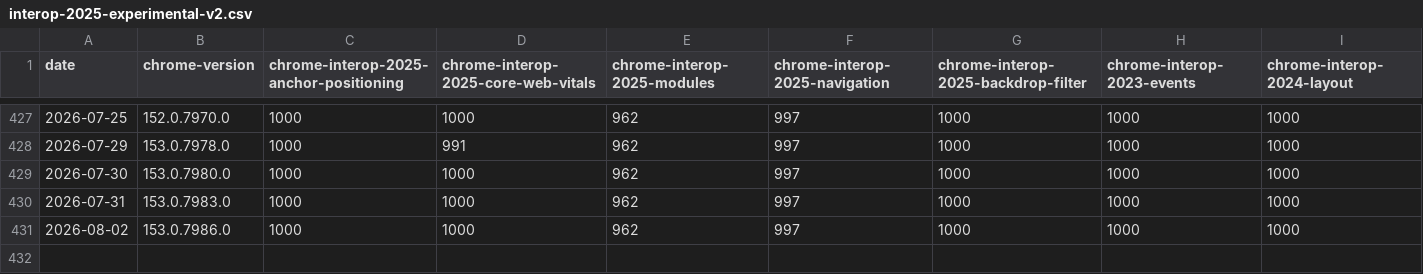
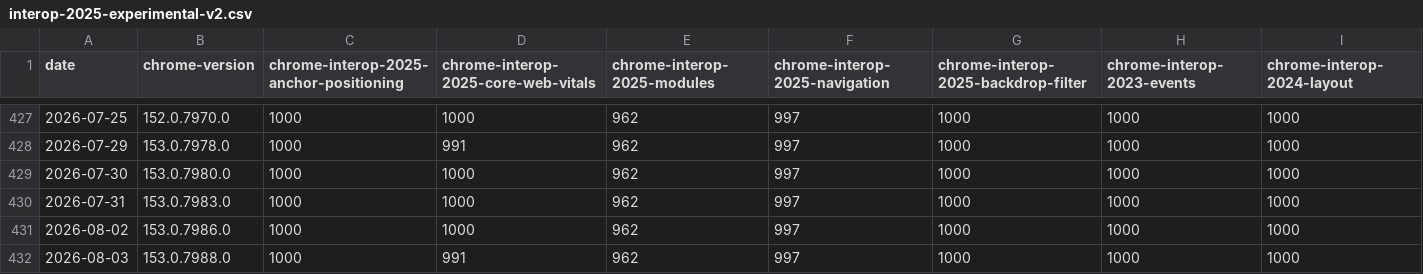
Before and after one commit to cauut121997-create/results-analysis, a CSV file: data/interop-2025/interop-2025-experimental-v2.csv, drawn as a sheet; only a part is shown, gaps mark what is left out; rows hold the shown columns only; the diff names each change by its address in the sheet, - before the commit and + after, or states it on an @@ line.

```diff
--- a/data/interop-2025/interop-2025-experimental-v2.csv
+++ b/data/interop-2025/interop-2025-experimental-v2.csv
+row 432: 2026-08-03 | 153.0.7988.0 | 1000 | 991 | 962 | 997 | 1000 | 1000 | 1000
```
Also changed, not shown: data/experimental-browser-specific-failures.csv.
